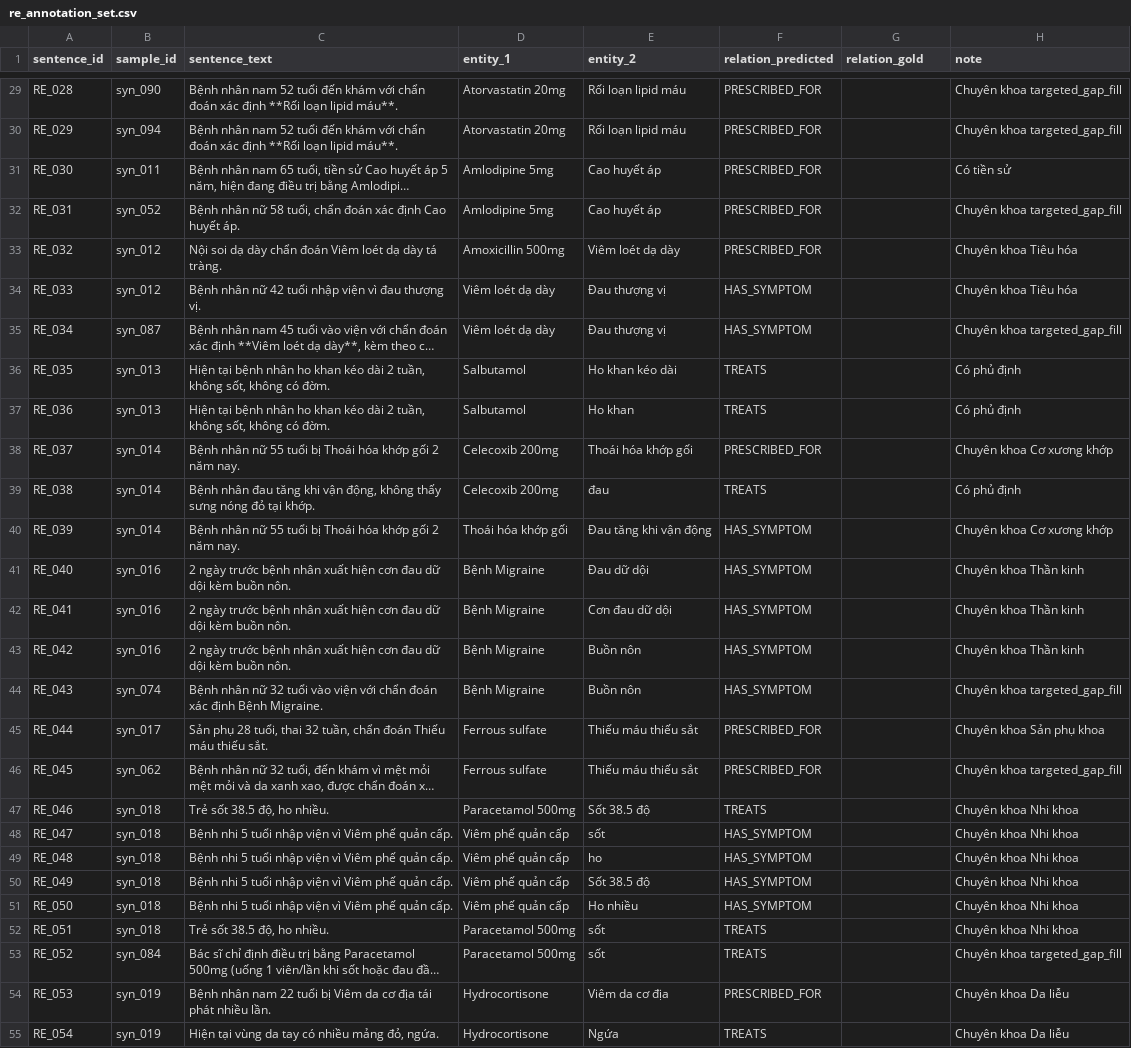
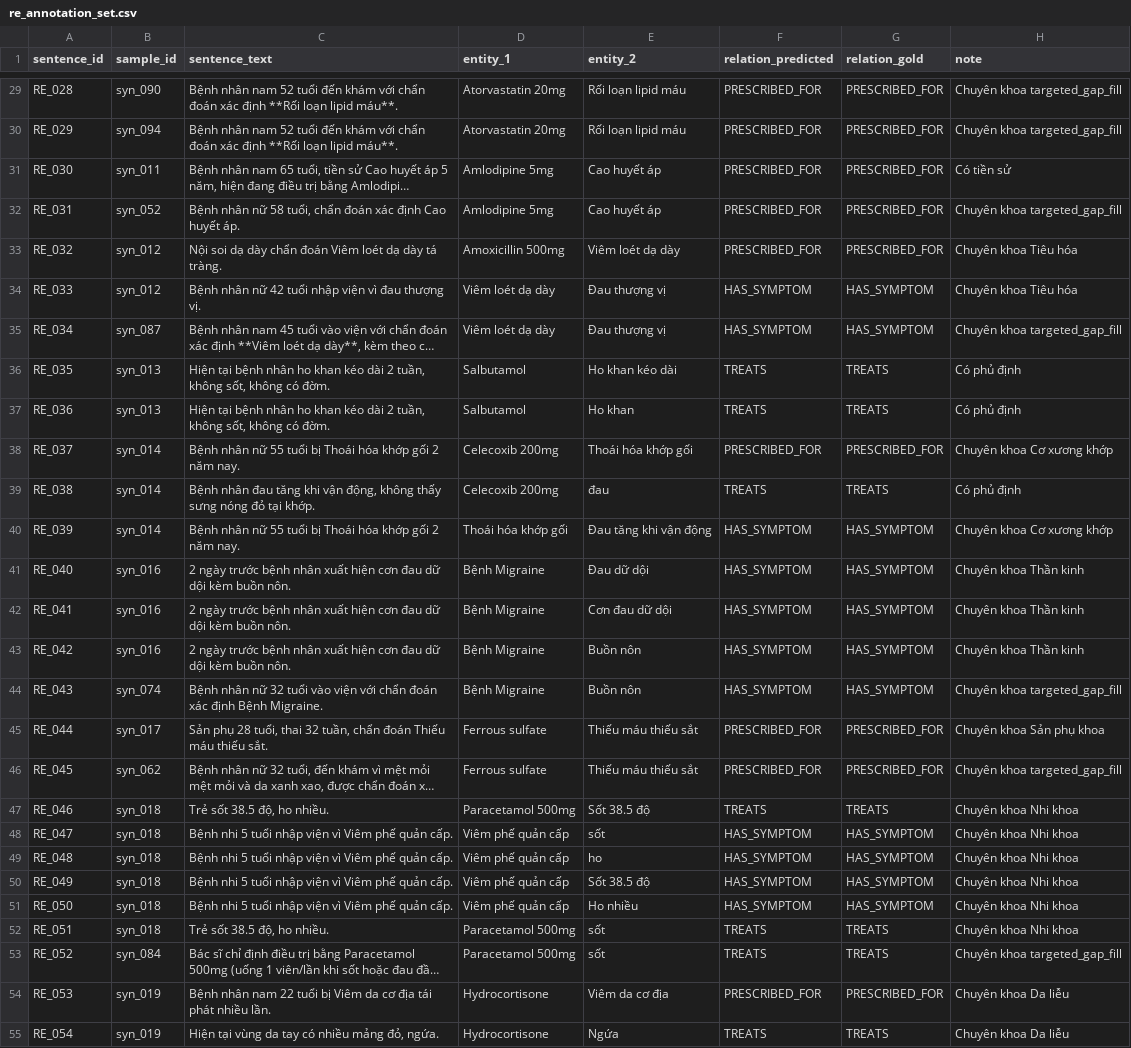
Before and after one commit to HuaNgocThinh/med-graph, a CSV file: data/annotation/re_annotation_set.csv, drawn as a sheet; only a part is shown, gaps mark what is left out; long unchanged cells end in …; the diff covers the shown part only; the diff names each change by its address in the sheet, - before the commit and + after, or states it on an @@ line.

```diff
--- a/data/annotation/re_annotation_set.csv
+++ b/data/annotation/re_annotation_set.csv
-G29:G33 (relation_gold): (empty)
+G29:G33 (relation_gold): PRESCRIBED_FOR
-G34:G35 (relation_gold): (empty)
+G34:G35 (relation_gold): HAS_SYMPTOM
-G36:G37 (relation_gold): (empty)
+G36:G37 (relation_gold): TREATS
-G38 (relation_gold): (empty)
+G38 (relation_gold): PRESCRIBED_FOR
-G39 (relation_gold): (empty)
+G39 (relation_gold): TREATS
-G40:G44 (relation_gold): (empty)
+G40:G44 (relation_gold): HAS_SYMPTOM
-G45:G46 (relation_gold): (empty)
+G45:G46 (relation_gold): PRESCRIBED_FOR
-G47 (relation_gold): (empty)
+G47 (relation_gold): TREATS
-G48:G51 (relation_gold): (empty)
+G48:G51 (relation_gold): HAS_SYMPTOM
-G52:G53 (relation_gold): (empty)
+G52:G53 (relation_gold): TREATS
-G54 (relation_gold): (empty)
+G54 (relation_gold): PRESCRIBED_FOR
-G55 (relation_gold): (empty)
+G55 (relation_gold): TREATS
```
Also changed, not shown: 93 edited cells elsewhere in this file, data/annotation/el_annotation_set.csv, data/exports/all_relationships.csv, 3 other files.
